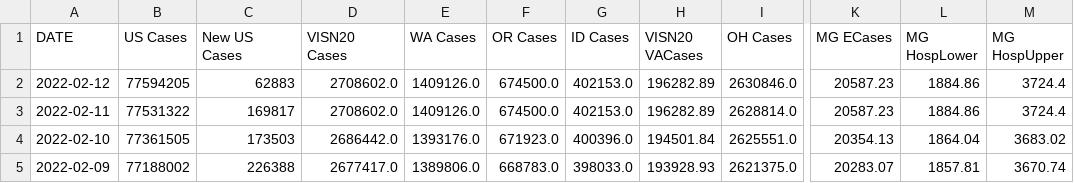
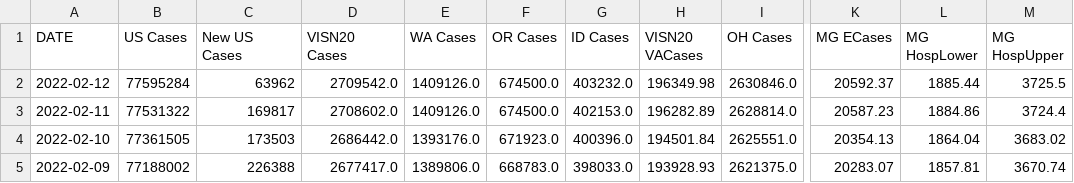
Before and after one commit to trebbag/VACovid, a CSV file: VAChart.csv, drawn as a sheet; only a part is shown, gaps mark what is left out; the diff names each change by its address in the sheet, - before the commit and + after, or states it on an @@ line.

```diff
--- a/VAChart.csv
+++ b/VAChart.csv
-B2 (US Cases): 77594205
+B2 (US Cases): 77595284
-C2 (New US Cases): 62883
+C2 (New US Cases): 63962
-D2 (VISN20 Cases): 2708602.0
+D2 (VISN20 Cases): 2709542.0
-G2 (ID Cases): 402153.0
+G2 (ID Cases): 403232.0
-H2 (VISN20 VACases): 196282.89
+H2 (VISN20 VACases): 196349.98
-K2 (MG ECases): 20587.23
+K2 (MG ECases): 20592.37
-L2 (MG HospLower): 1884.86
+L2 (MG HospLower): 1885.44
-M2 (MG HospUpper): 3724.4
+M2 (MG HospUpper): 3725.5
```
Also changed, not shown: CCTVAChart2.csv, CountyVACOVID.csv.
